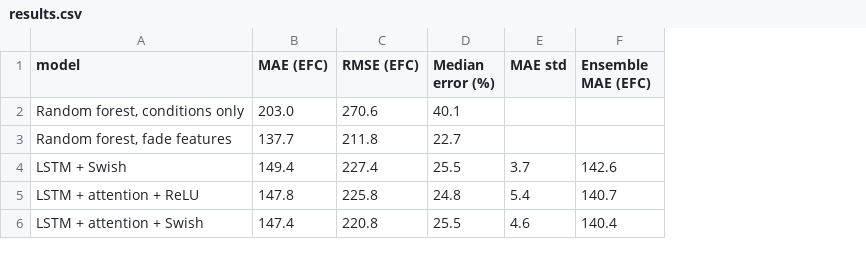
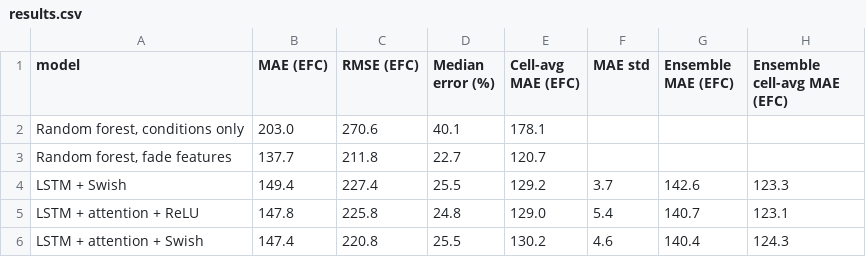
Before and after one commit to junbo9/battery-rul-lstm-attention, a CSV file: figures/results.csv, drawn as a sheet; the diff names each change by its address in the sheet, - before the commit and + after, or states it on an @@ line.

```diff
--- a/figures/results.csv
+++ b/figures/results.csv
+column E (Cell-avg MAE (EFC)), rows 2-6: 178.1 | 120.7 | 129.2 | 129.0 | 130.2
+column H (Ensemble cell-avg MAE (EFC)), rows 4-6: 123.3 | 123.1 | 124.3
```
Also changed, not shown: figures/error_by_stage.csv, figures/error_sources.csv, 6 other files.
